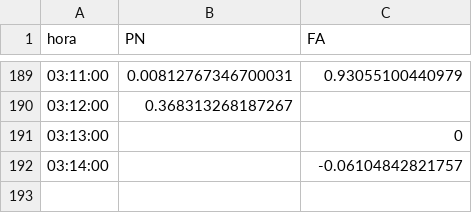
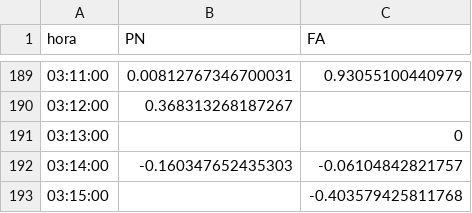
Before and after one commit to verdierdiego/analisis-sentimientos, a CSV file: balotaje/Actualizacion_Graficos/PRUEBA2.CSV, drawn as a sheet; only a part is shown, gaps mark what is left out.

Commit message:
hora actualizada 03:18:05

```diff
--- a/balotaje/Actualizacion_Graficos/PRUEBA2.CSV
+++ b/balotaje/Actualizacion_Graficos/PRUEBA2.CSV
@@ -191,2 +191,3 @@ hora,PN,FA
 03:13:00,,0
-03:14:00,,-0.06104842821757
+03:14:00,-0.160347652435303,-0.06104842821757
+03:15:00,,-0.403579425811768
```
Also changed, not shown: balotaje/Actualizacion_Graficos/hashtags_balotaje.csv, balotaje/Actualizacion_Graficos/menciones_balotaje.csv, 8 other files.
